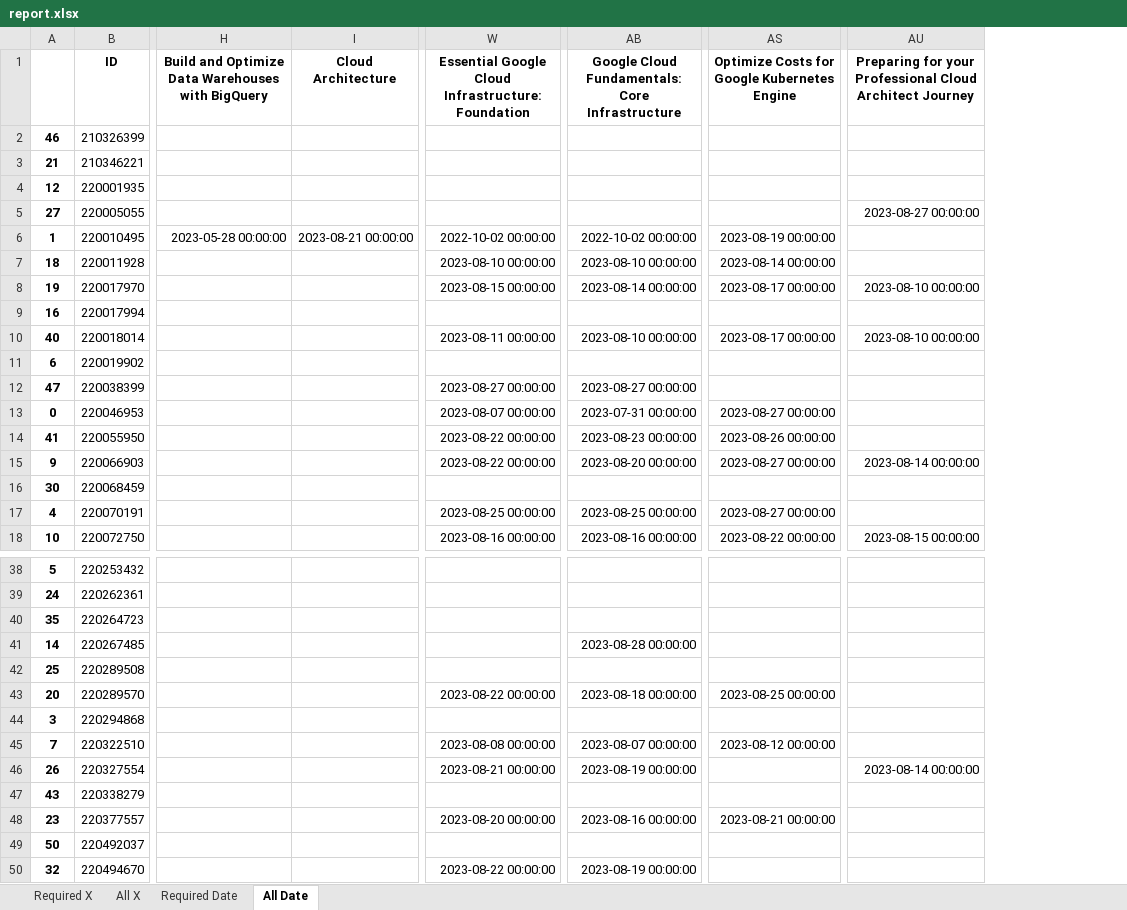
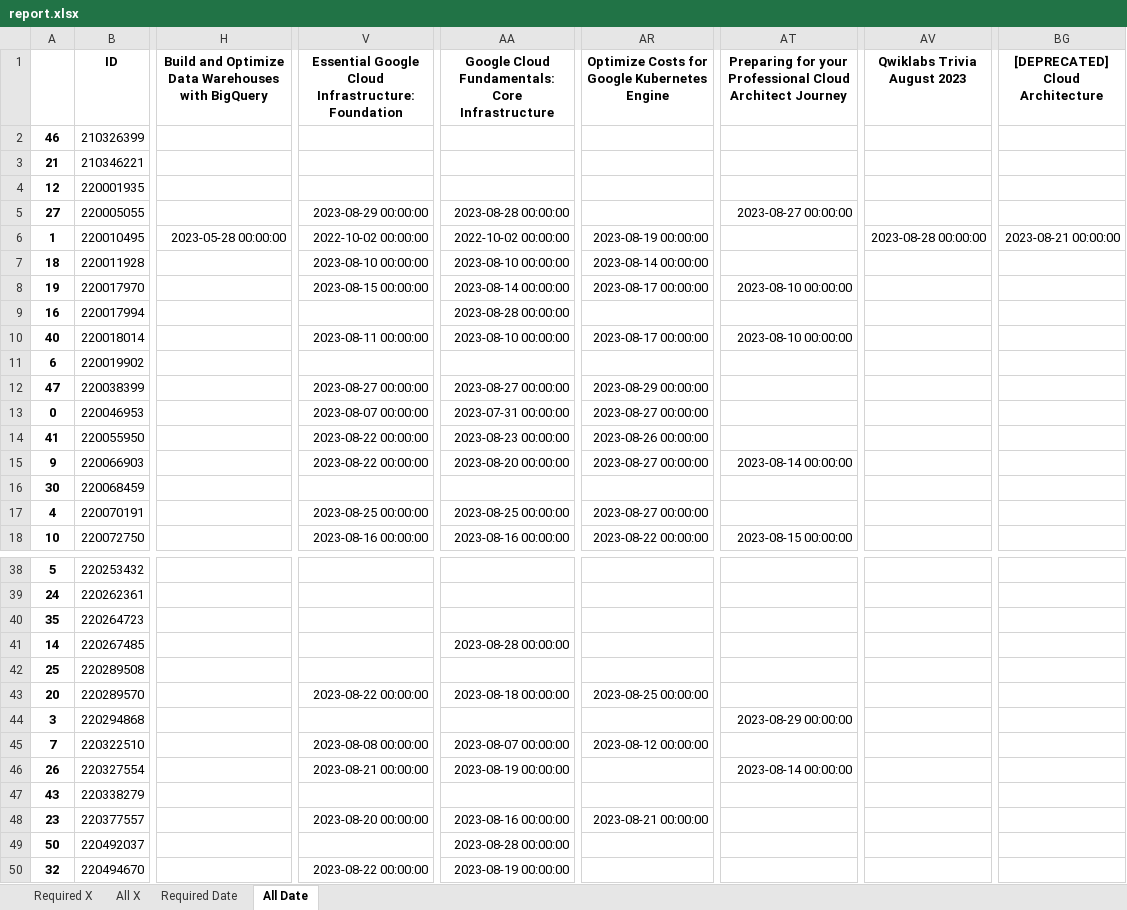
Before and after one commit to wongcyrus/google-cloud-skills-boost-progress-checker, an Excel workbook: report.xlsx, sheet All Date, drawn as a sheet; only a part is shown, gaps mark what is left out; values as stored, in another font and other column widths than the file's, no borders; removed rows and columns are numbered as before the commit, all else as after; the diff covers the shown part only; the diff names each change by its address in the sheet, - before the commit and + after, or states it on an @@ line.

```diff
--- a/report.xlsx (sheet All Date)
+++ b/report.xlsx (sheet All Date)
-column I (Cloud Architecture), row 6: 2023-08-21 00:00:00
+column AV (Qwiklabs Trivia August 2023), row 6: 2023-08-28 00:00:00
+column BG ([DEPRECATED] Cloud Architecture), row 6: 2023-08-21 00:00:00
-V5: (empty)
+V5: 2023-08-29 00:00:00
-AA5: (empty)
+AA5: 2023-08-28 00:00:00
-AA9: (empty)
+AA9: 2023-08-28 00:00:00
-AR12: (empty)
+AR12: 2023-08-29 00:00:00
-AT44: (empty)
+AT44: 2023-08-29 00:00:00
-AA49: (empty)
+AA49: 2023-08-28 00:00:00
```
Also changed, not shown: 10 edited cells elsewhere in this sheet, sheet All X, sheet Required X, sheet Required Date, 2 other files.
